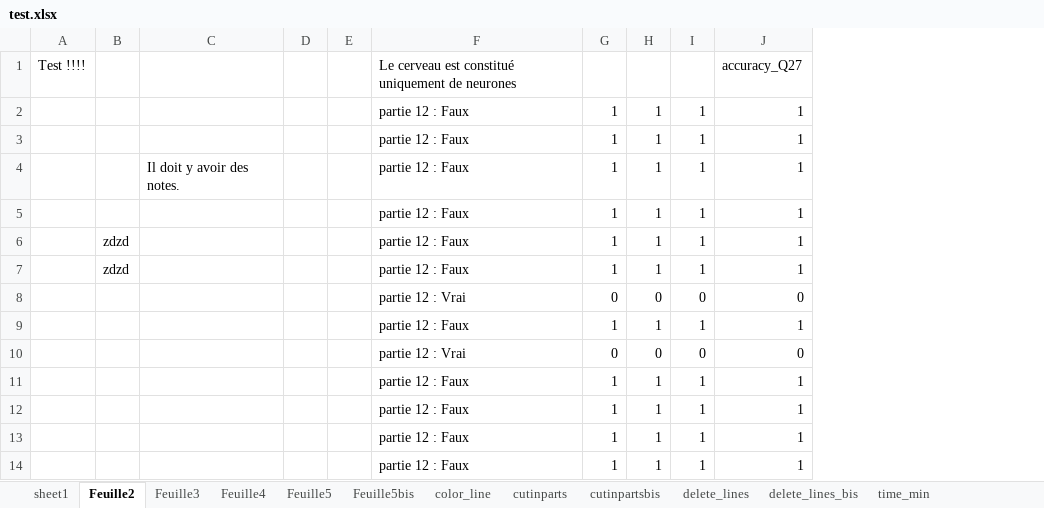
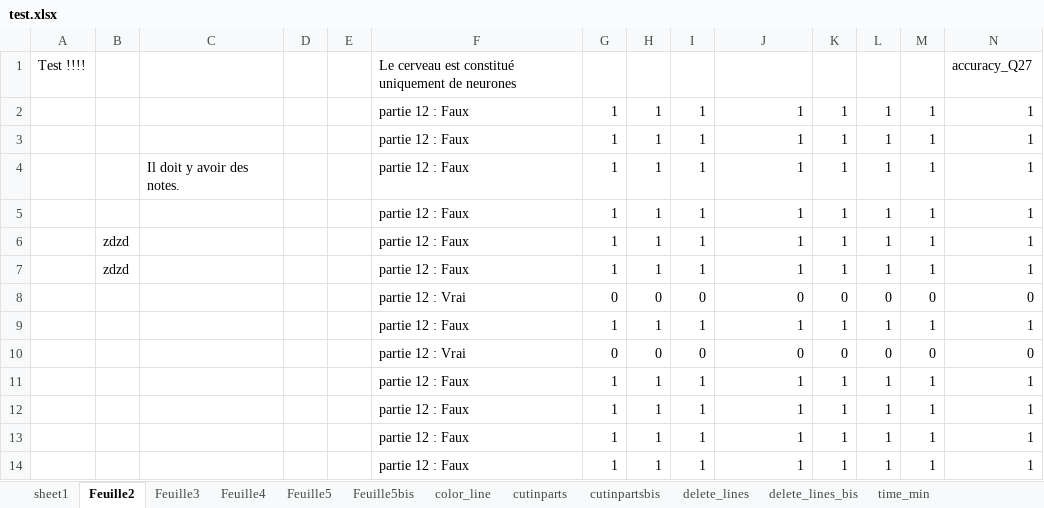
Before and after one commit to tonyfevrier/xlspython, an Excel workbook: fichiers_xls/test.xlsx, sheet Feuille2, drawn as a sheet; values as stored, in another font and other column widths than the file's, no borders; the diff names each change by its address in the sheet, - before the commit and + after, or states it on an @@ line.

Commit message:
factor(tests_for_factorise): add an AssertIdentical class

```diff
--- a/fichiers_xls/test.xlsx (sheet Feuille2)
+++ b/fichiers_xls/test.xlsx (sheet Feuille2)
+column K, rows 2-14: 1 | 1 | 1 | 1 | 1 | 1 | 0 | 1 | 0 | 1 | 1 | 1 | 1
+column L, rows 2-14: 1 | 1 | 1 | 1 | 1 | 1 | 0 | 1 | 0 | 1 | 1 | 1 | 1
+column M, rows 2-14: 1 | 1 | 1 | 1 | 1 | 1 | 0 | 1 | 0 | 1 | 1 | 1 | 1
+column N, rows 1-14: accuracy_Q27 | 1 | 1 | 1 | 1 | 1 | 1 | 0 | 1 | 0 | 1 | 1 | 1 | 1
-J1: accuracy_Q27
+J1: (empty)
```
Also changed, not shown: 2 other files.
